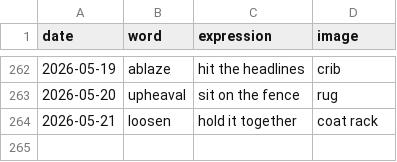
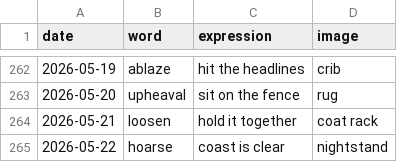
Before and after one commit to StaubOliver/wow, a CSV file: past.csv, drawn as a sheet; only a part is shown, gaps mark what is left out.

```diff
--- a/past.csv
+++ b/past.csv
@@ -264 +264,2 @@ date;word;expression;image
 2026-05-21;loosen;hold it together;coat rack
+2026-05-22;hoarse;coast is clear;nightstand
```
Also changed, not shown: past_fr.csv, 2 other files.
